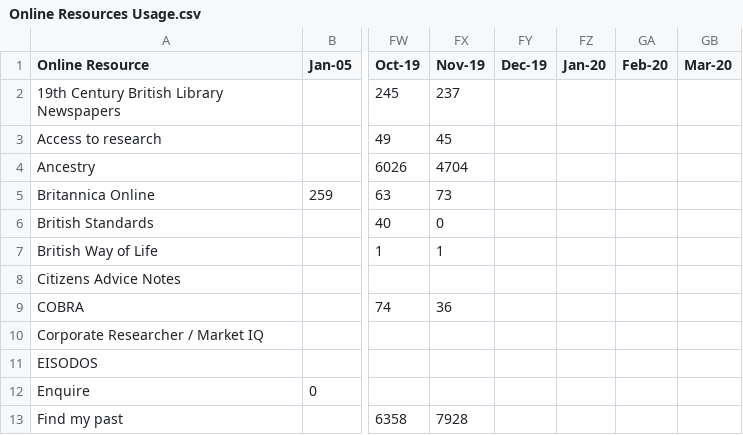
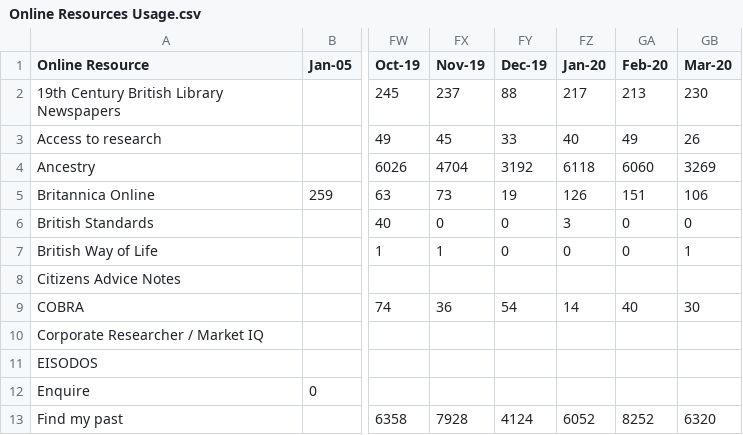
Before and after one commit to ToonLibraries/library-open-data, a CSV file: online-resources/Online Resources Usage.csv, drawn as a sheet; only a part is shown, gaps mark what is left out; the diff covers the shown part only; the diff names each change by its address in the sheet, - before the commit and + after, or states it on an @@ line.

Commit message:
Update with March 2020 figures

```diff
--- a/online-resources/Online Resources Usage.csv
+++ b/online-resources/Online Resources Usage.csv
-FY2 (Dec-19): (empty)
+FY2 (Dec-19): 88
-FZ2 (Jan-20): (empty)
+FZ2 (Jan-20): 217
-GA2 (Feb-20): (empty)
+GA2 (Feb-20): 213
-GB2 (Mar-20): (empty)
+GB2 (Mar-20): 230
-FY3 (Dec-19): (empty)
+FY3 (Dec-19): 33
-FZ3 (Jan-20): (empty)
+FZ3 (Jan-20): 40
-GA3 (Feb-20): (empty)
+GA3 (Feb-20): 49
-GB3 (Mar-20): (empty)
+GB3 (Mar-20): 26
-FY4 (Dec-19): (empty)
+FY4 (Dec-19): 3192
-FZ4 (Jan-20): (empty)
+FZ4 (Jan-20): 6118
-GA4 (Feb-20): (empty)
+GA4 (Feb-20): 6060
-GB4 (Mar-20): (empty)
+GB4 (Mar-20): 3269
-FY5 (Dec-19): (empty)
+FY5 (Dec-19): 19
-FZ5 (Jan-20): (empty)
+FZ5 (Jan-20): 126
-GA5 (Feb-20): (empty)
+GA5 (Feb-20): 151
-GB5 (Mar-20): (empty)
+GB5 (Mar-20): 106
-FY6:FY7 (Dec-19): (empty)
+FY6:FY7 (Dec-19): 0
-FZ6 (Jan-20): (empty)
+FZ6 (Jan-20): 3
-GA6:GA7 (Feb-20): (empty)
+GA6:GA7 (Feb-20): 0
-GB6 (Mar-20): (empty)
+GB6 (Mar-20): 0
-FZ7 (Jan-20): (empty)
+FZ7 (Jan-20): 0
-GB7 (Mar-20): (empty)
+GB7 (Mar-20): 1
-FY9 (Dec-19): (empty)
+FY9 (Dec-19): 54
-FZ9 (Jan-20): (empty)
+FZ9 (Jan-20): 14
-GA9 (Feb-20): (empty)
+GA9 (Feb-20): 40
-GB9 (Mar-20): (empty)
+GB9 (Mar-20): 30
-FY13 (Dec-19): (empty)
+FY13 (Dec-19): 4124
-FZ13 (Jan-20): (empty)
+FZ13 (Jan-20): 6052
-GA13 (Feb-20): (empty)
+GA13 (Feb-20): 8252
-GB13 (Mar-20): (empty)
+GB13 (Mar-20): 6320
```
Also changed, not shown: 78 edited cells elsewhere in this file.
